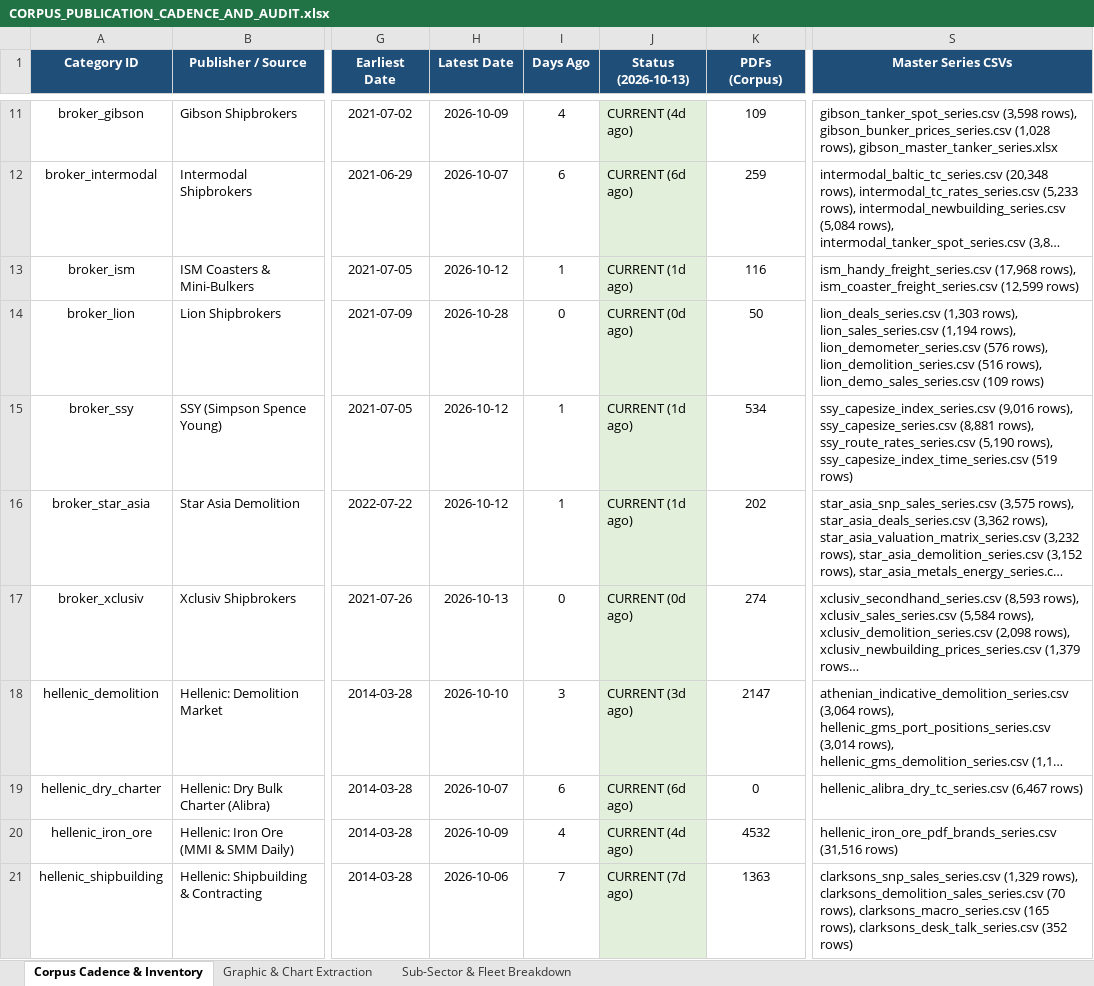
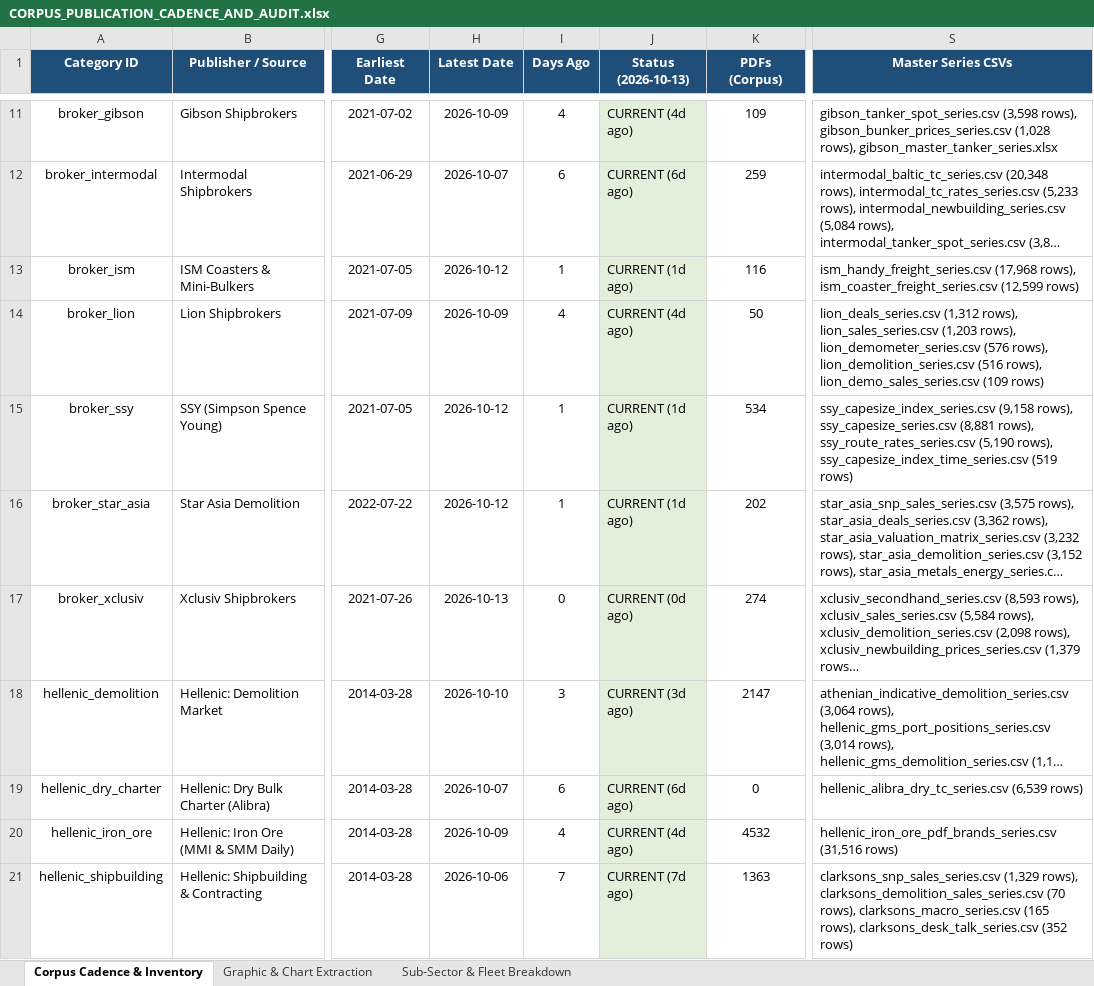
Before and after one commit to yieldchaser/Shipping, an Excel workbook: corpus/CORPUS_PUBLICATION_CADENCE_AND_AUDIT.xlsx, sheet Corpus Cadence & Inventory, drawn as a sheet; only a part is shown, gaps mark what is left out; long unchanged cells end in …; values as stored, in another font and other column widths than the file's, no borders; the diff covers the shown part only; the diff names each change by its address in the sheet, - before the commit and + after, or states it on an @@ line.

Commit message:
data(broker-reports): ingest weekly market reports and update cadence audit [skip ci]

```diff
--- a/corpus/CORPUS_PUBLICATION_CADENCE_AND_AUDIT.xlsx (sheet Corpus Cadence & Inventory)
+++ b/corpus/CORPUS_PUBLICATION_CADENCE_AND_AUDIT.xlsx (sheet Corpus Cadence & Inventory)
-H14 (Latest Date): 2026-10-28
+H14 (Latest Date): 2026-10-09
-I14 (Days Ago): 0
+I14 (Days Ago): 4
-J14 (Status (2026-10-13)): CURRENT (0d ago)
+J14 (Status (2026-10-13)): CURRENT (4d ago)
-S14 (Master Series CSVs): lion_deals_series.csv (1,303 rows), lion_sales_series.csv (1,194 rows), lion_demometer_series.csv…
+S14 (Master Series CSVs): lion_deals_series.csv (1,312 rows), lion_sales_series.csv (1,203 rows), lion_demometer_series.csv…
-S15 (Master Series CSVs): ssy_capesize_index_series.csv (9,016 rows), ssy_capesize_series.csv…
+S15 (Master Series CSVs): ssy_capesize_index_series.csv (9,158 rows), ssy_capesize_series.csv…
-S19 (Master Series CSVs): hellenic_alibra_dry_tc_series.csv (6,467 rows)
+S19 (Master Series CSVs): hellenic_alibra_dry_tc_series.csv (6,539 rows)
```
Also changed, not shown: 16 edited cells elsewhere in this sheet, sheet Sub-Sector & Fleet Breakdown, data/extracted/series/corpus_publication_cadence_and_audit.xlsx, data/extracted/series/gibson_master_tanker_series.xlsx, 18 other files.
